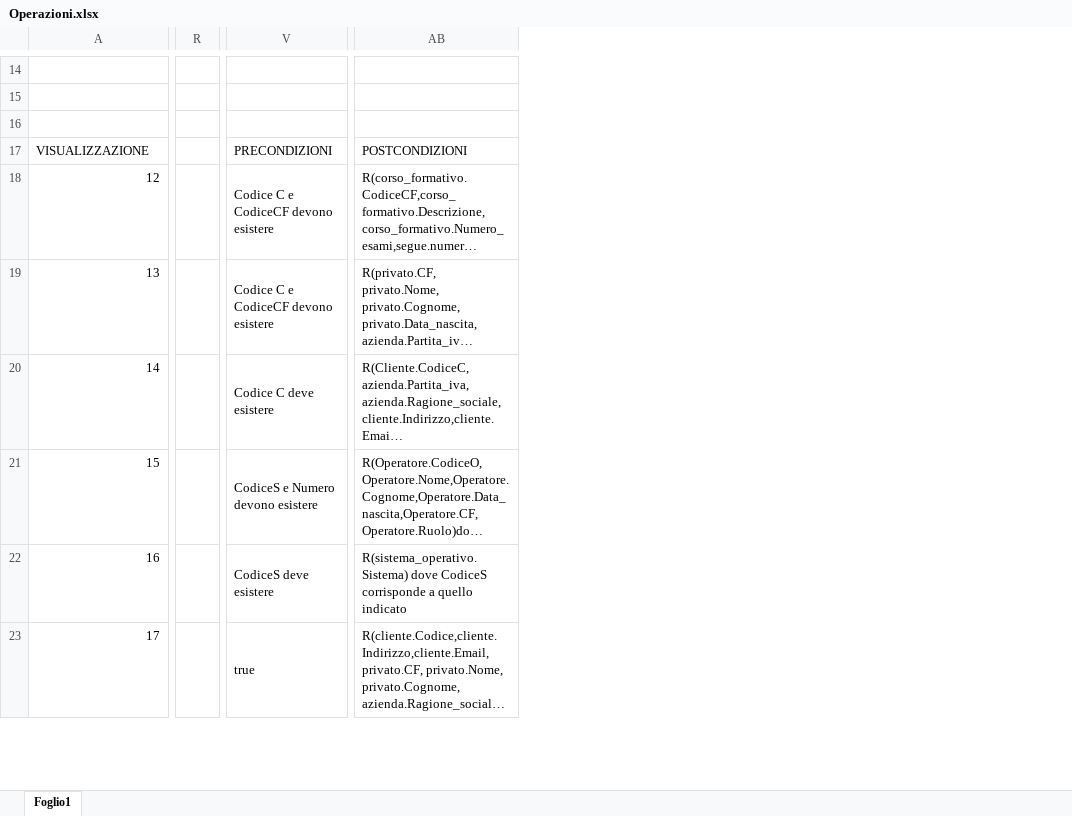
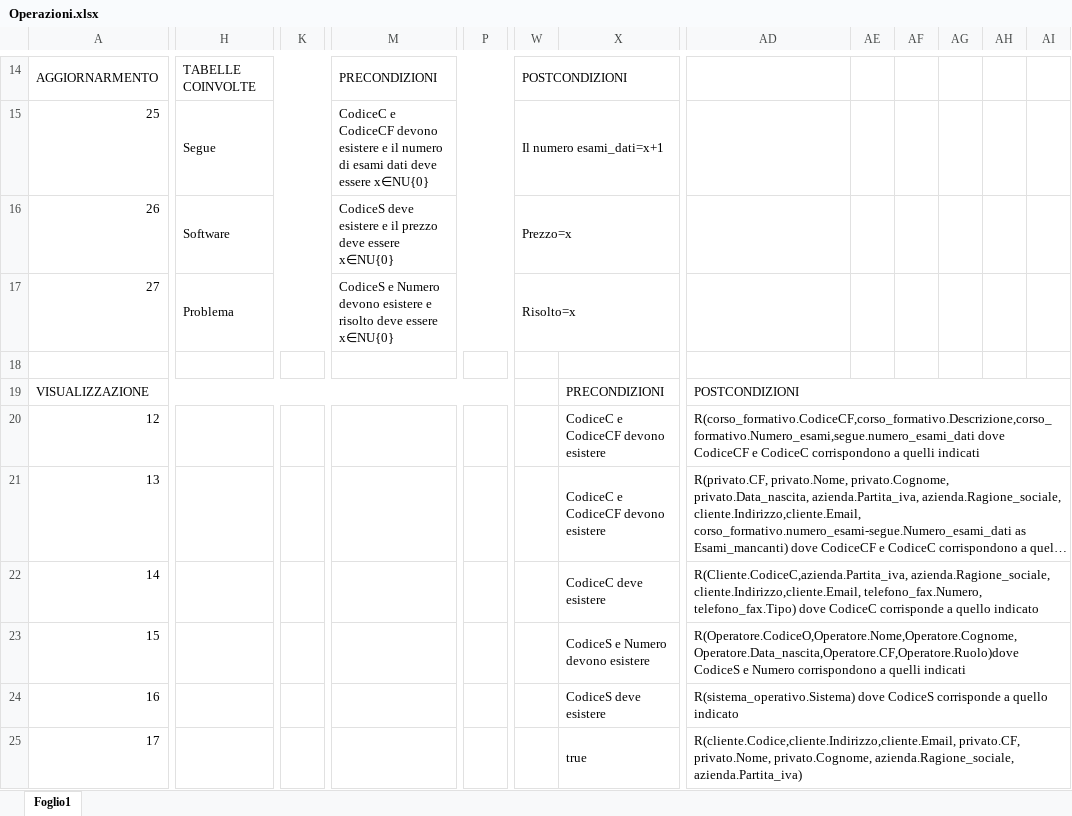
Before and after one commit to DbProject-Tortora19-20/Operazioni, an Excel workbook: Operazioni.xlsx, sheet Foglio1, drawn as a sheet; only a part is shown, gaps mark what is left out; long unchanged cells end in …; values as stored, in another font and other column widths than the file's, no cell formats; removed rows and columns are numbered as before the commit, all else as after; rows hold the shown columns only; the diff covers the shown part only; the diff names each change by its address in the sheet, - before the commit and + after, or states it on an @@ line.

Commit message:
Add files via upload

```diff
--- a/Operazioni.xlsx (sheet Foglio1)
+++ b/Operazioni.xlsx (sheet Foglio1)
+column H, rows 14-15: TABELLE COINVOLTE | Segue
+column K, empty
+column M, rows 14-15: PRECONDIZIONI | CodiceC e CodiceCF devono esistere e il numero di esami dati deve essere x∈NU{0}
+column P, empty
-column R, empty
+column W, rows 14-15: POSTCONDIZIONI | Il numero esami_dati=x+1
+column AE, empty
+column AF, empty
+column AG, empty
+column AH, empty
+column AI, empty
-row 14: (empty)
+row 14: AGGIORNARMENTO | TABELLE COINVOLTE |  | PRECONDIZIONI |  | POSTCONDIZIONI
+A14:G14 merged
-row 15: (empty)
+row 15: 25 | Segue |  | CodiceC e CodiceCF devono esistere e il numero di esami dati deve essere x∈NU{0} |  | Il numero esami_dati=x+1
+row 16: 26 | Software |  | CodiceS deve esistere e il prezzo deve essere x∈NU{0} |  | Prezzo=x
+row 17: 27 | Problema |  | CodiceS e Numero devono esistere e risolto deve essere x∈NU{0} |  | Risolto=x
+AD19:AI19 merged
-X20:X21: Codice C e CodiceCF devono esistere
+X20:X21: CodiceC e CodiceCF devono esistere
+AD20:AI20 merged
+AD21:AI21 merged
-X22: Codice C deve esistere
+X22: CodiceC deve esistere
+AD22:AI22 merged
+AD23:AI23 merged
+AD24:AI24 merged
+AD25:AI25 merged
```
Also changed, not shown: 12 added rows, 18 removed rows, 1 added column, 3 removed columns, 5 edited cells and merged cells elsewhere in this sheet, cell formats.
